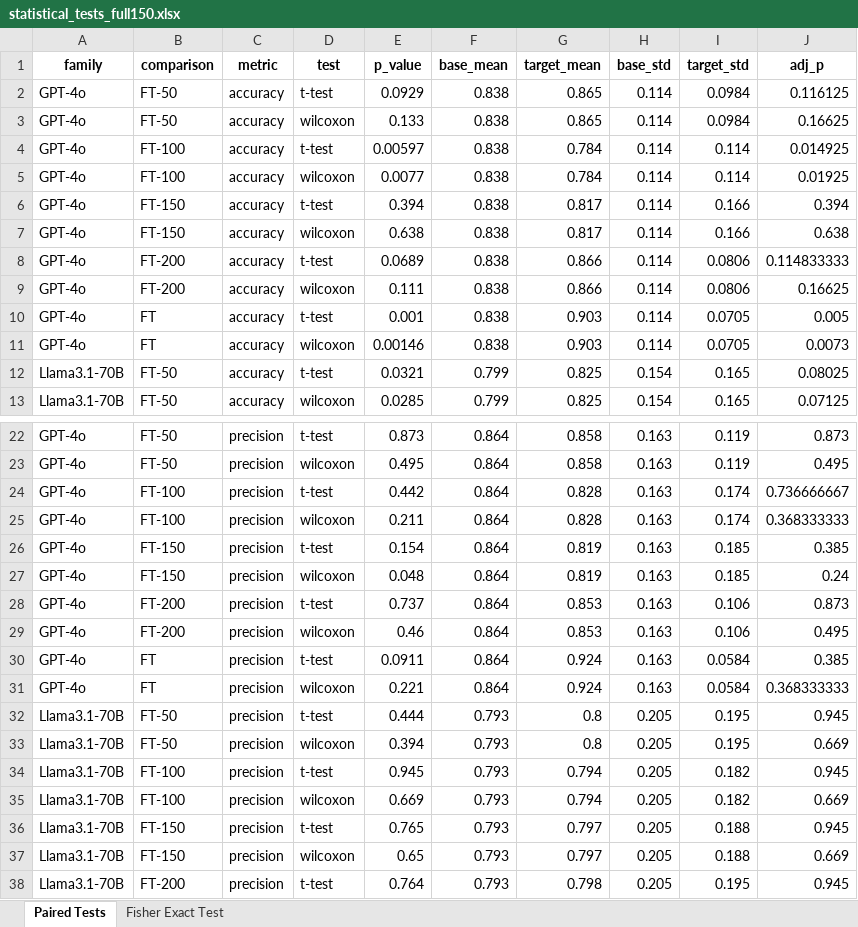
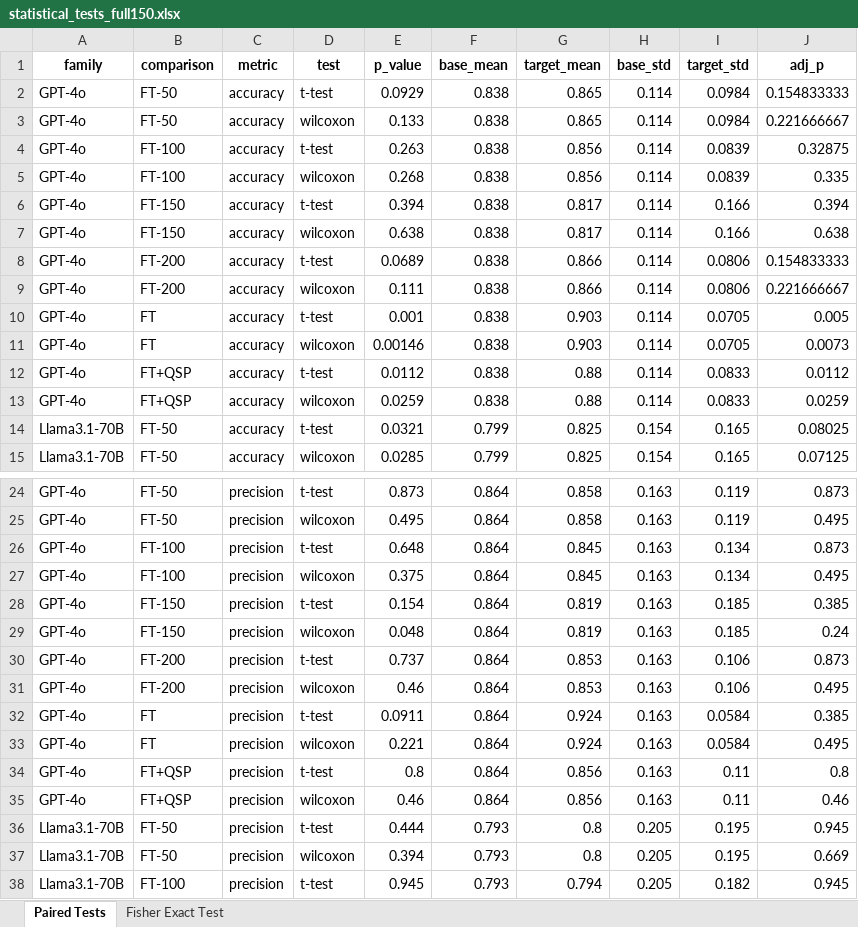
Before and after one commit to hivdb/chat_HIVDB_paper, an Excel workbook: eval/learning-curve/results/statistical_tests_full150.xlsx, sheet Paired Tests, drawn as a sheet; only a part is shown, gaps mark what is left out; the shorter side is filled out with more unchanged rows; values as stored, in another font and other column widths than the file's, no borders; addresses are those after the commit; the diff covers the shown part only; the diff names each change by its address in the sheet, - before the commit and + after, or states it on an @@ line.

```diff
--- a/eval/learning-curve/results/statistical_tests_full150.xlsx (sheet Paired Tests)
+++ b/eval/learning-curve/results/statistical_tests_full150.xlsx (sheet Paired Tests)
-J2 (adj_p): 0.116125
+J2 (adj_p): 0.154833333
-J3 (adj_p): 0.16625
+J3 (adj_p): 0.221666667
-E4 (p_value): 0.00597
+E4 (p_value): 0.263
-G4:G5 (target_mean): 0.784
+G4:G5 (target_mean): 0.856
-I4:I5 (target_std): 0.114
+I4:I5 (target_std): 0.0839
-J4 (adj_p): 0.014925
+J4 (adj_p): 0.32875
-E5 (p_value): 0.0077
+E5 (p_value): 0.268
-J5 (adj_p): 0.01925
+J5 (adj_p): 0.335
-J8 (adj_p): 0.114833333
+J8 (adj_p): 0.154833333
-J9 (adj_p): 0.16625
+J9 (adj_p): 0.221666667
+row 12: GPT-4o | FT+QSP | accuracy | t-test | 0.0112 | 0.838 | 0.88 | 0.114 | 0.0833 | 0.0112
+row 13: GPT-4o | FT+QSP | accuracy | wilcoxon | 0.0259 | 0.838 | 0.88 | 0.114 | 0.0833 | 0.0259
-E26 (p_value): 0.442
+E26 (p_value): 0.648
-G26:G27 (target_mean): 0.828
+G26:G27 (target_mean): 0.845
-I26:I27 (target_std): 0.174
+I26:I27 (target_std): 0.134
-J26 (adj_p): 0.736666667
+J26 (adj_p): 0.873
-E27 (p_value): 0.211
+E27 (p_value): 0.375
-J27 (adj_p): 0.368333333
+J27 (adj_p): 0.495
-J33 (adj_p): 0.368333333
+J33 (adj_p): 0.495
+row 34: GPT-4o | FT+QSP | precision | t-test | 0.8 | 0.864 | 0.856 | 0.163 | 0.11 | 0.8
+row 35: GPT-4o | FT+QSP | precision | wilcoxon | 0.46 | 0.864 | 0.856 | 0.163 | 0.11 | 0.46
```
Also changed, not shown: 4 added rows and 32 edited cells elsewhere in this sheet, sheet Fisher Exact Test, advanced-prompting/csv/merged_answers_full_150.xlsx, advanced-prompting/csv/merged_answers_new30.xlsx, 22 other files.
